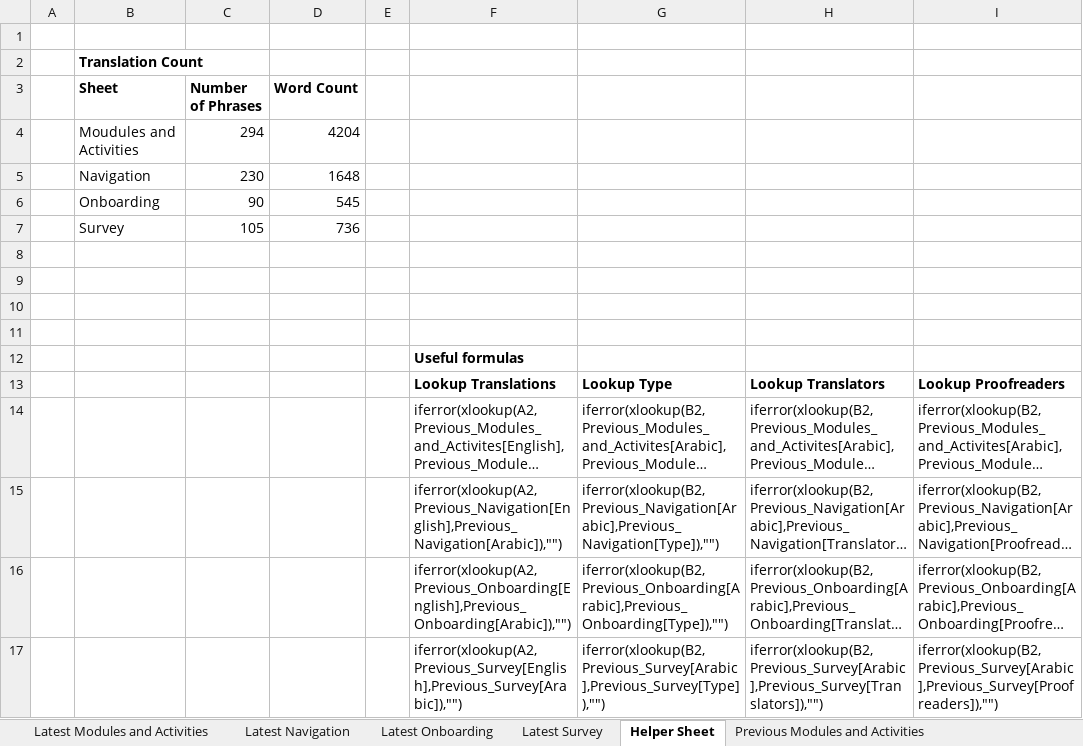
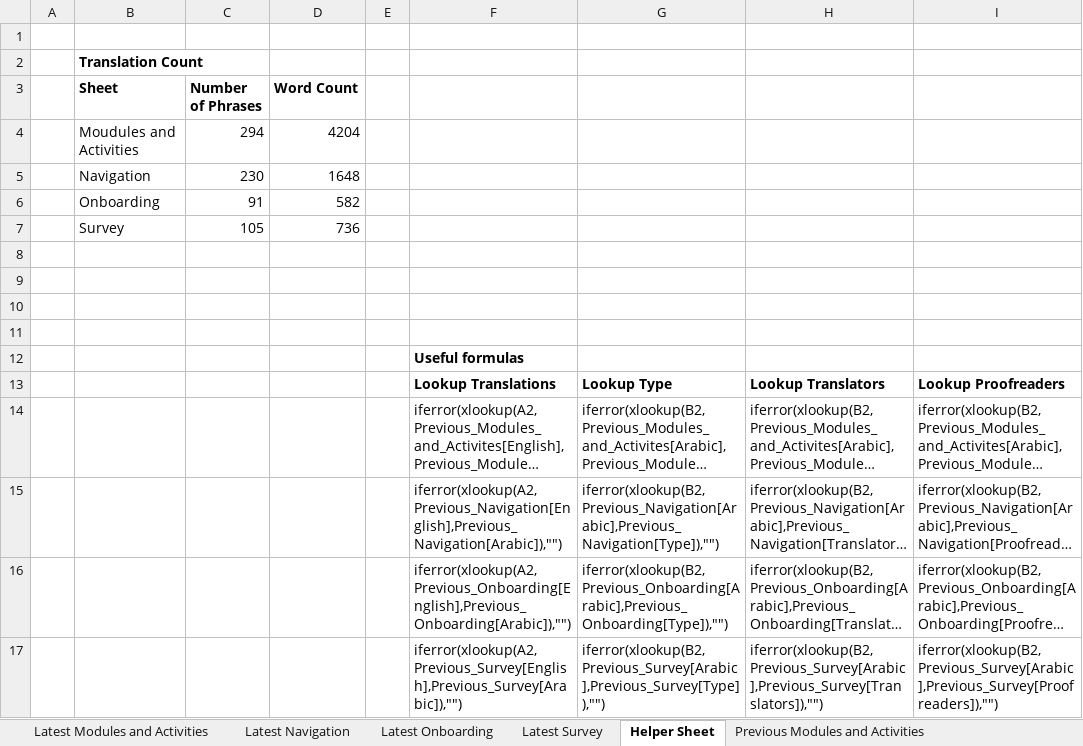
Before and after one commit to edmoss345/palestine-translations, an Excel workbook: translations/parent_text_crisis_palestine/excel files/Palestine strings for translation.xlsx, sheet Helper Sheet, drawn as a sheet; long unchanged cells end in …; values as stored, in another font and other column widths than the file's, no borders; charts and pictures not drawn; removed rows and columns are numbered as before the commit, all else as after; the diff names each change by its address in the sheet, - before the commit and + after, or states it on an @@ line.

Commit message:
translation update

```diff
--- a/translations/parent_text_crisis_palestine/excel files/Palestine strings for translation.xlsx (sheet Helper Sheet)
+++ b/translations/parent_text_crisis_palestine/excel files/Palestine strings for translation.xlsx (sheet Helper Sheet)
-row 6:  | Onboarding | 90 | 545
+row 6:  | Onboarding | 91 | 582
```
Also changed, not shown: sheet Latest Onboarding, hidden cells, 4 other files.
